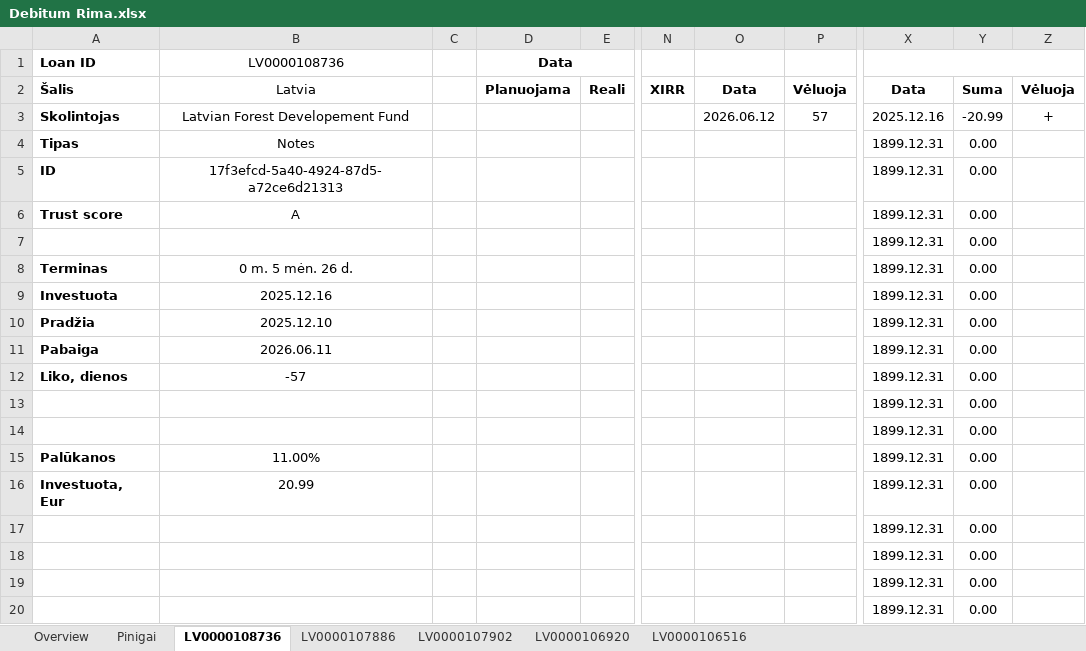
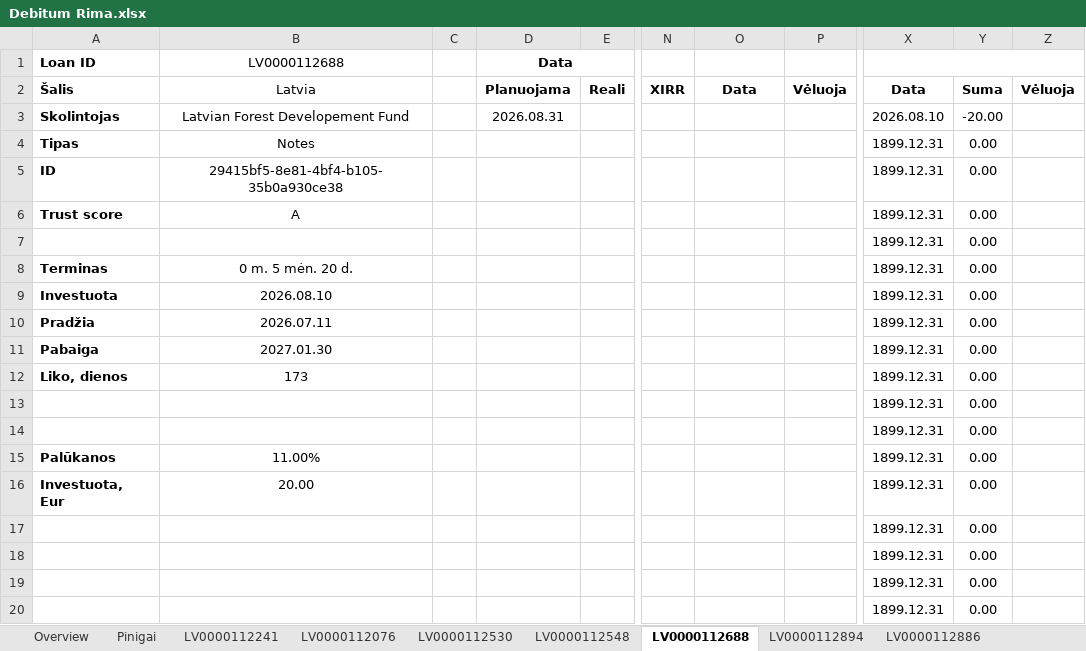
Before and after one commit to EvaldasCeilytkas/portfolio-dashboard, an Excel workbook: excel/Debitum Rima.xlsx, sheet LV0000112688, drawn as a sheet; only a part is shown, gaps mark what is left out; values as stored, in another font and other column widths than the file's, no borders; charts and pictures and conditional formats not drawn; the diff names each change by its address in the sheet, - before the commit and + after, or states it on an @@ line.

```diff
--- a/excel/Debitum Rima.xlsx (sheet LV0000112688)
+++ b/excel/Debitum Rima.xlsx (sheet LV0000112688)
-sheet tab: LV0000108736
+sheet tab: LV0000112688
-sheet tab: LV0000107886
+sheet tab: LV0000112894
-sheet tab: LV0000107902
+sheet tab: LV0000112886
+sheet tab: LV0000112241
+sheet tab: LV0000112076
+sheet tab: LV0000112530
+sheet tab: LV0000112548
-B1: LV0000108736
+B1: LV0000112688
-D3 (Data): (empty)
+D3 (Data): 2026.08.31
-O3: 2026.06.12
+O3: (empty)
-P3: 57
+P3: (empty)
-X3: 2025.12.16
+X3: 2026.08.10
-Y3: -20.99
+Y3: -20.00
-Z3: +
+Z3: (empty)
-B5 (LV0000112688): 17f3efcd-5a40-4924-87d5-a72ce6d21313
+B5 (LV0000112688): 29415bf5-8e81-4bf4-b105-35b0a930ce38
-B8 (LV0000112688): 0 m. 5 mėn. 26 d.
+B8 (LV0000112688): 0 m. 5 mėn. 20 d.
-B9 (LV0000112688): 2025.12.16
+B9 (LV0000112688): 2026.08.10
-B10 (LV0000112688): 2025.12.10
+B10 (LV0000112688): 2026.07.11
-B11 (LV0000112688): 2026.06.11
+B11 (LV0000112688): 2027.01.30
-B12 (LV0000112688): -57
+B12 (LV0000112688): 173
-B16 (LV0000112688): 20.99
+B16 (LV0000112688): 20.00
```
Also changed, not shown: sheet Overview, sheet LV0000112894, sheet LV0000112886, sheet LV0000112910, sheet LV0000112472, sheet Pinigai, other sheet tabs, formulas that keep their value, charts or pictures, 45 other files.
